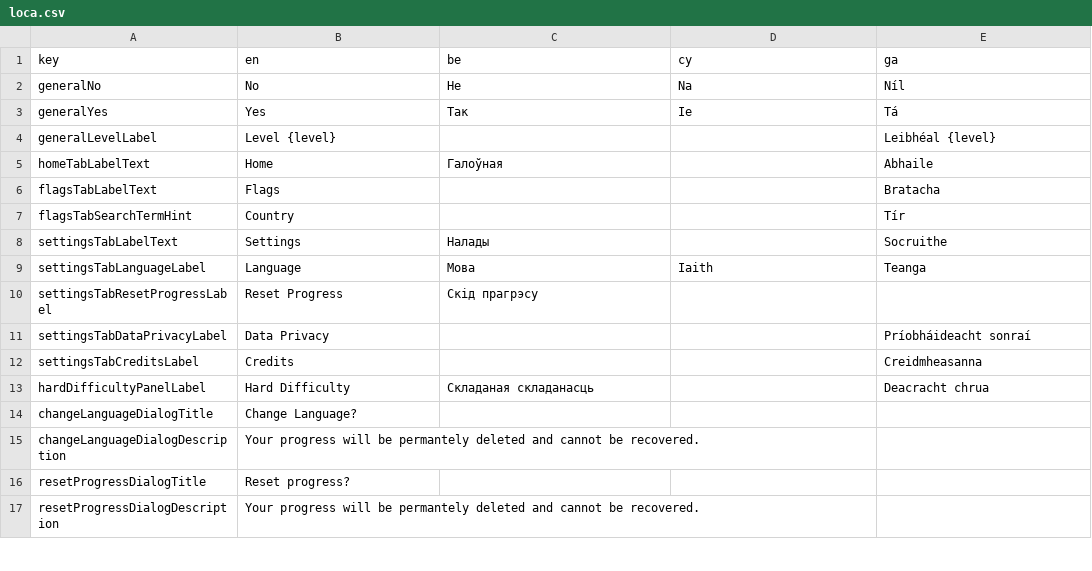
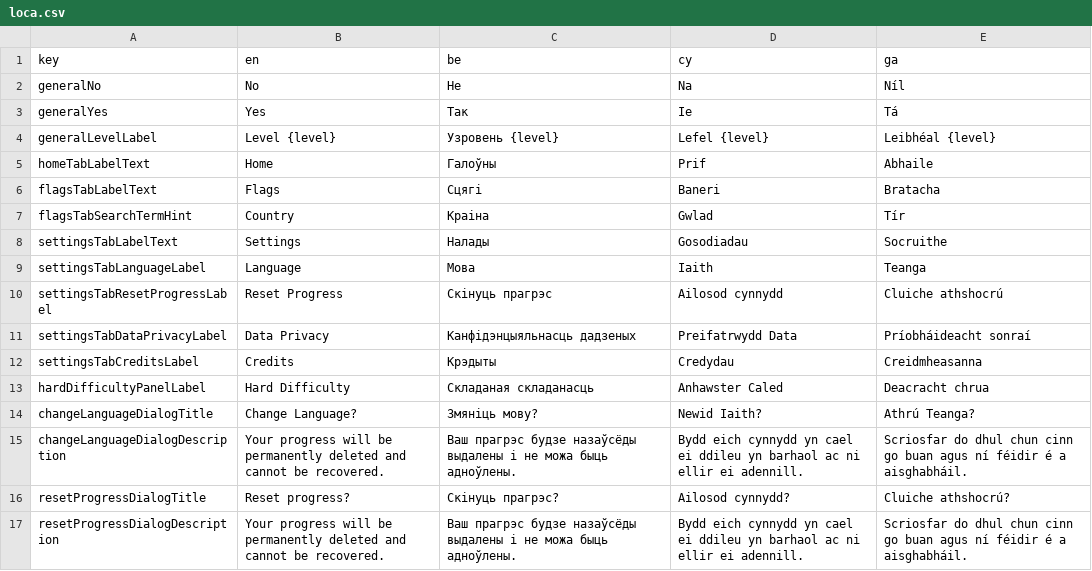
Before and after one commit to defuncart/bratacha, a CSV file: assets_dev/loca/loca.csv, drawn as a sheet; only a part is shown; the diff covers the shown part only.

Commit message:
Update loca

```diff
--- a/assets_dev/loca/loca.csv
+++ b/assets_dev/loca/loca.csv
@@ -3,15 +3,15 @@ generalNo;No;Не;Na;Níl
 generalYes;Yes;Так;Ie;Tá
-generalLevelLabel;Level {level};;;Leibhéal {level}
-homeTabLabelText;Home;Галоўная;;Abhaile
-flagsTabLabelText;Flags;;;Bratacha
-flagsTabSearchTermHint;Country;;;Tír
-settingsTabLabelText;Settings;Налады;;Socruithe
+generalLevelLabel;Level {level};Узровень {level};Lefel {level};Leibhéal {level}
+homeTabLabelText;Home;Галоўны;Prif;Abhaile
+flagsTabLabelText;Flags;Сцягі;Baneri;Bratacha
+flagsTabSearchTermHint;Country;Краіна;Gwlad;Tír
+settingsTabLabelText;Settings;Налады;Gosodiadau;Socruithe
 settingsTabLanguageLabel;Language;Мова;Iaith;Teanga
-settingsTabResetProgressLabel;Reset Progress;Скід прагрэсу;;
-settingsTabDataPrivacyLabel;Data Privacy;;;Príobháideacht sonraí
-settingsTabCreditsLabel;Credits;;;Creidmheasanna
-hardDifficultyPanelLabel;Hard Difficulty;Складаная складанасць;;Deacracht chrua
-changeLanguageDialogTitle;Change Language?;;;
-changeLanguageDialogDescription;Your progress will be permantely deleted and cannot be recovered.;;;
-resetProgressDialogTitle;Reset progress?;;;
-resetProgressDialogDescription;Your progress will be permantely deleted and cannot be recovered.;;;
+settingsTabResetProgressLabel;Reset Progress;Скінуць прагрэс;Ailosod cynnydd;Cluiche athshocrú
+settingsTabDataPrivacyLabel;Data Privacy;Канфідэнцыяльнасць дадзеных;Preifatrwydd Data;Príobháideacht sonraí
+settingsTabCreditsLabel;Credits;Крэдыты;Credydau;Creidmheasanna
+hardDifficultyPanelLabel;Hard Difficulty;Складаная складанасць;Anhawster Caled;Deacracht chrua
+changeLanguageDialogTitle;Change Language?;Змяніць мову?;Newid Iaith?;Athrú Teanga?
+changeLanguageDialogDescription;Your progress will be permanently deleted and cannot be recovered.;Ваш прагрэс будзе назаўсёды выдалены і не можа быць адноўлены.;Bydd eich cynnydd yn cael ei ddileu yn barhaol ac ni ellir ei adennill.;Scriosfar do dhul chun cinn go buan agus ní féidir é a aisghabháil.
+resetProgressDialogTitle;Reset progress?;Скінуць прагрэс?;Ailosod cynnydd?;Cluiche athshocrú?
+resetProgressDialogDescription;Your progress will be permanently deleted and cannot be recovered.;Ваш прагрэс будзе назаўсёды выдалены і не можа быць адноўлены.;Bydd eich cynnydd yn cael ei ddileu yn barhaol ac ni ellir ei adennill.;Scriosfar do dhul chun cinn go buan agus ní féidir é a aisghabháil.
```
Also changed, not shown: 24 edited cells elsewhere in this file, 1 other file.
